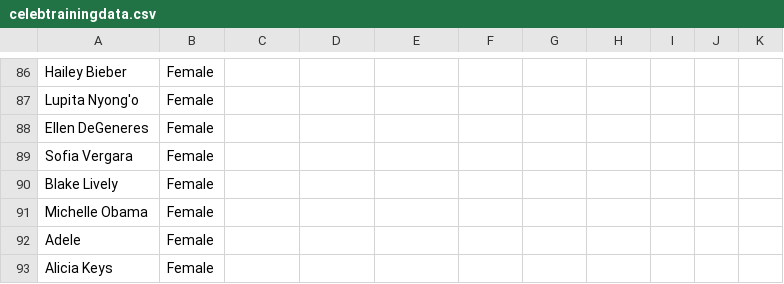
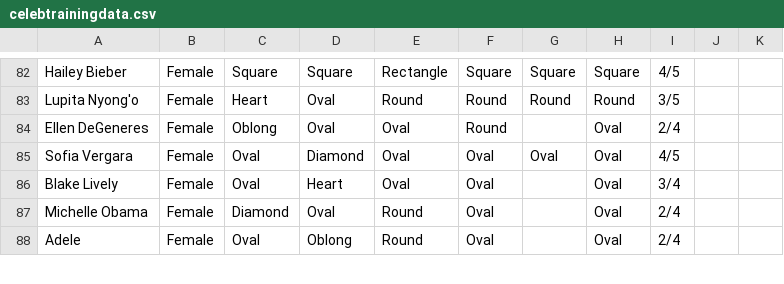
Before and after one commit to Ishaan-Buddharaju/HaircutGPT, a CSV file: celebtrainingdata.csv, drawn as a sheet; only a part is shown, gaps mark what is left out; removed rows and columns are numbered as before the commit, all else as after; the diff covers the shown part only; the diff names each change by its address in the sheet, - before the commit and + after, or states it on an @@ line.

```diff
--- a/celebtrainingdata.csv
+++ b/celebtrainingdata.csv
-C82: (empty)
+C82: Square
-D82: (empty)
+D82: Square
-E82: (empty)
+E82: Rectangle
-F82: (empty)
+F82: Square
-G82: (empty)
+G82: Square
-H82: (empty)
+H82: Square
-I82: (empty)
+I82: 4/5
-C83: (empty)
+C83: Heart
-D83:D84: (empty)
+D83:D84: Oval
-E83: (empty)
+E83: Round
-F83:F84: (empty)
+F83:F84: Round
-G83: (empty)
+G83: Round
-H83: (empty)
+H83: Round
-I83: (empty)
+I83: 3/5
-C84: (empty)
+C84: Oblong
-E84:E86: (empty)
+E84:E86: Oval
-H84:H88: (empty)
+H84:H88: Oval
-I84: (empty)
+I84: 2/4
-C85:C86: (empty)
+C85:C86: Oval
-D85: (empty)
+D85: Diamond
-F85:F88: (empty)
+F85:F88: Oval
-G85: (empty)
+G85: Oval
-I85: (empty)
+I85: 4/5
-D86: (empty)
+D86: Heart
-I86: (empty)
+I86: 3/4
-C87: (empty)
+C87: Diamond
-D87: (empty)
+D87: Oval
-E87:E88: (empty)
+E87:E88: Round
-I87:I88: (empty)
+I87:I88: 2/4
-C88: (empty)
+C88: Oval
-D88: (empty)
+D88: Oblong
-row 93: Alicia Keys | Female
```
Also changed, not shown: 4 removed rows and 83 edited cells elsewhere in this file.
